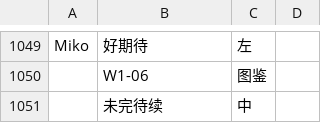
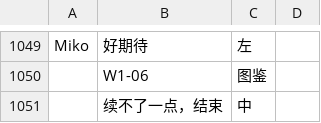
Before and after one commit to autumn-moon-py/miko, a CSV file: assets/story/番外三.csv, drawn as a sheet; only a part is shown, gaps mark what is left out.

```diff
--- a/assets/story/番外三.csv
+++ b/assets/story/番外三.csv
@@ -1050,2 +1050,2 @@ Miko,好期待,左
 ,W1-06,图鉴
-,未完待续,中
+,续不了一点，结束,中
```
Also changed, not shown: assets/story/第六章.csv, 4 other files.
